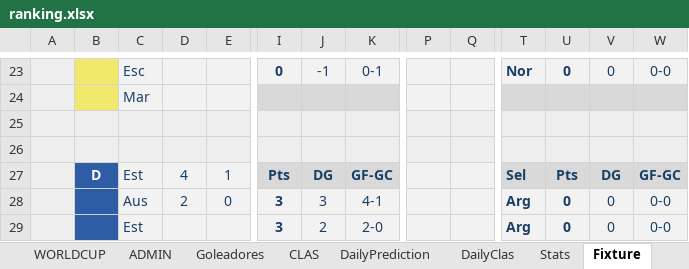
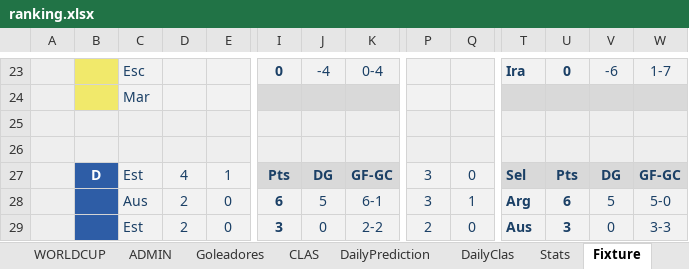
Before and after one commit to acalvoguerra/mundopanda-2026, an Excel workbook: ranking.xlsx, sheet Fixture, drawn as a sheet; only a part is shown, gaps mark what is left out; values as stored, in another font and other column widths than the file's, no borders; conditional formats not drawn; the diff covers the shown part only; the diff names each change by its address in the sheet, - before the commit and + after, or states it on an @@ line.

```diff
--- a/ranking.xlsx (sheet Fixture)
+++ b/ranking.xlsx (sheet Fixture)
-J23: -1
+J23: -4
-K23: 0-1
+K23: 0-4
-T23: Nor
+T23: Ira
-V23: 0
+V23: -6
-W23: 0-0
+W23: 1-7
-P27:P28: (empty)
+P27:P28: 3
-Q27: (empty)
+Q27: 0
-I28: 3
+I28: 6
-J28: 3
+J28: 5
-K28: 4-1
+K28: 6-1
-Q28: (empty)
+Q28: 1
-U28: 0
+U28: 6
-V28: 0
+V28: 5
-W28: 0-0
+W28: 5-0
-D29: (empty)
+D29: 2
-E29: (empty)
+E29: 0
-J29: 2
+J29: 0
-K29: 2-0
+K29: 2-2
-P29: (empty)
+P29: 2
-Q29: (empty)
+Q29: 0
-T29: Arg
+T29: Aus
-U29: 0
+U29: 3
-W29: 0-0
+W29: 3-3
```
Also changed, not shown: 178 edited cells elsewhere in this sheet, sheet WORLDCUP, sheet ADMIN, sheet DailyPrediction, sheet DailyClas, sheet CLAS, sheet Goleadores, 2 more sheets, hidden cells, charts or pictures.
